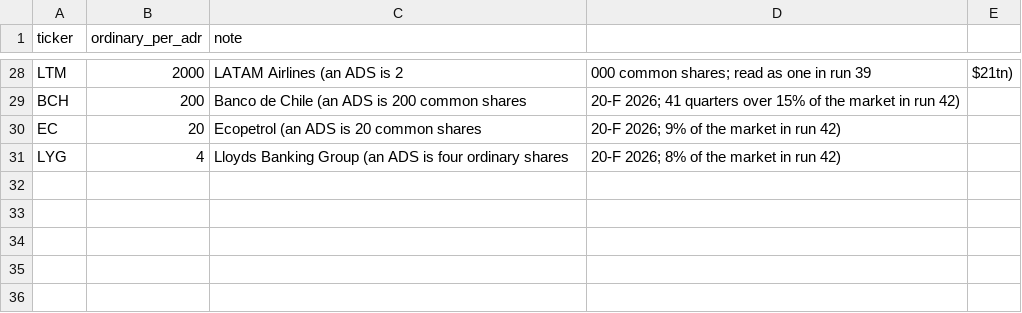
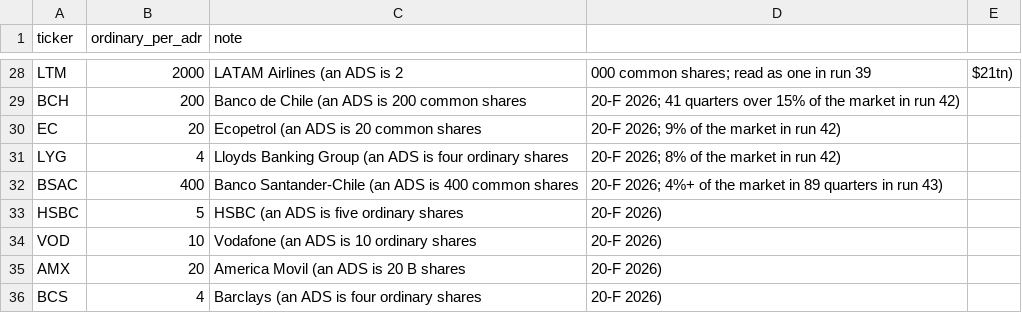
Before and after one commit to Cannibara/Orca, a CSV file: pipeline/orca/hierarchy/data/share_overrides.csv, drawn as a sheet; only a part is shown, gaps mark what is left out; the diff names each change by its address in the sheet, - before the commit and + after, or states it on an @@ line.

```diff
--- a/pipeline/orca/hierarchy/data/share_overrides.csv
+++ b/pipeline/orca/hierarchy/data/share_overrides.csv
+row 32: BSAC | 400 | Banco Santander-Chile (an ADS is 400 common shares | 20-F 2026; 4%+ of the market in 89 quarters in run 43)
+row 33: HSBC | 5 | HSBC (an ADS is five ordinary shares | 20-F 2026)
+row 34: VOD | 10 | Vodafone (an ADS is 10 ordinary shares | 20-F 2026)
+row 35: AMX | 20 | America Movil (an ADS is 20 B shares | 20-F 2026)
+row 36: BCS | 4 | Barclays (an ADS is four ordinary shares | 20-F 2026)
```
Also changed, not shown: 4 other files.
